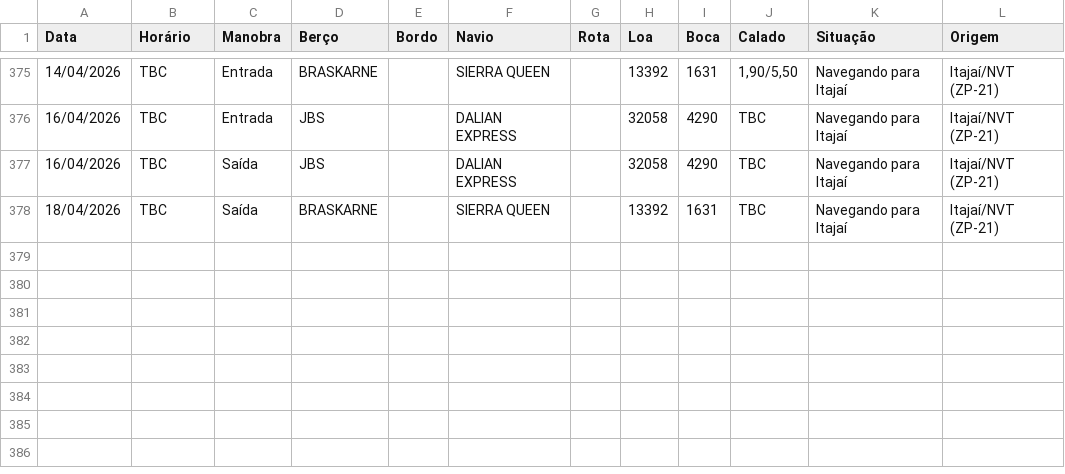
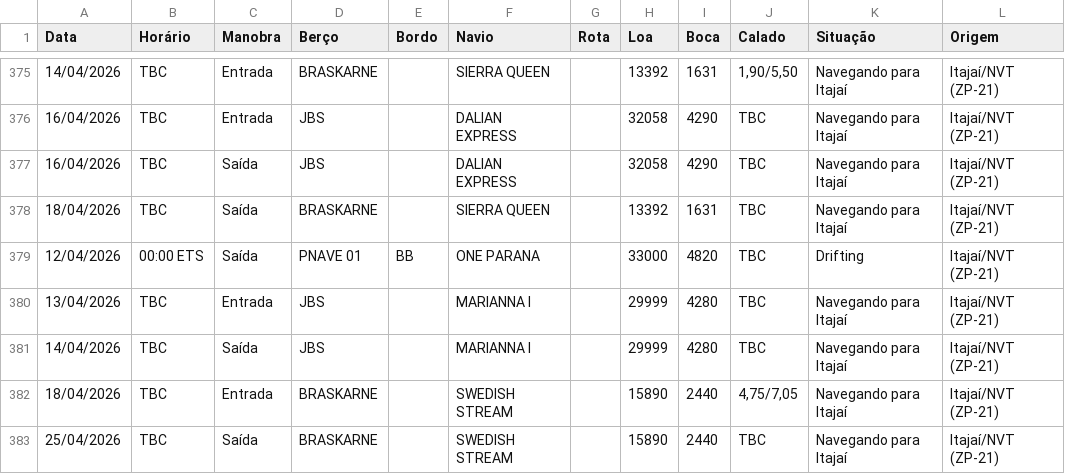
Before and after one commit to wagnerarins/monitoramento-portuario, a CSV file: banco_dados_movimentacao.csv, drawn as a sheet; only a part is shown, gaps mark what is left out.

```diff
--- a/banco_dados_movimentacao.csv
+++ b/banco_dados_movimentacao.csv
@@ -378 +378,6 @@
 18/04/2026,TBC,Saída,BRASKARNE,,SIERRA QUEEN,,13392,1631,TBC,Navegando para Itajaí,Itajaí/NVT (ZP-21)
+12/04/2026,00:00 ETS,Saída,PNAVE 01,BB,ONE PARANA,,33000,4820,TBC,Drifting,Itajaí/NVT (ZP-21)
+13/04/2026,TBC,Entrada,JBS,,MARIANNA I,,29999,4280,TBC,Navegando para Itajaí,Itajaí/NVT (ZP-21)
+14/04/2026,TBC,Saída,JBS,,MARIANNA I,,29999,4280,TBC,Navegando para Itajaí,Itajaí/NVT (ZP-21)
+18/04/2026,TBC,Entrada,BRASKARNE,,SWEDISH STREAM,,15890,2440,"4,75/7,05",Navegando para Itajaí,Itajaí/NVT (ZP-21)
+25/04/2026,TBC,Saída,BRASKARNE,,SWEDISH STREAM,,15890,2440,TBC,Navegando para Itajaí,Itajaí/NVT (ZP-21)
```
